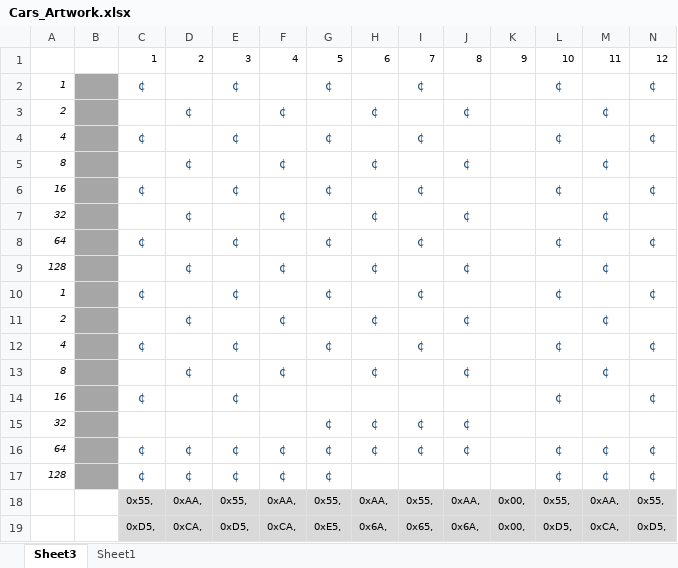
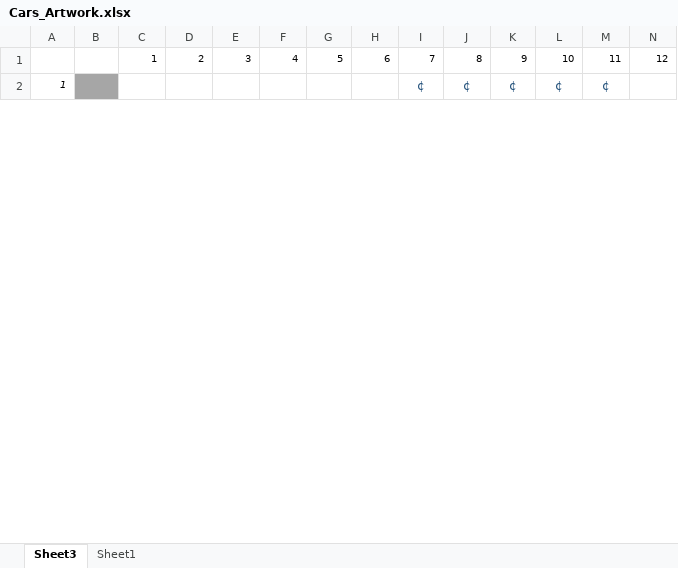
Before and after one commit to filmote/Cars, an Excel workbook: Cars_Artwork.xlsx, sheet Sheet3, drawn as a sheet; only a part is shown; values as stored, in another font and other column widths than the file's, no borders; conditional formats not drawn; removed rows and columns are numbered as before the commit, all else as after; rows hold the shown columns only; the diff covers the shown part only; the diff names each change by its address in the sheet, - before the commit and + after, or states it on an @@ line.

```diff
--- a/Cars_Artwork.xlsx (sheet Sheet3)
+++ b/Cars_Artwork.xlsx (sheet Sheet3)
-row 2: 1 |  | ¢ |  | ¢ |  | ¢ |  | ¢ |  |  | ¢ |  | ¢
-row 3: 2 |  |  | ¢ |  | ¢ |  | ¢ |  | ¢ |  |  | ¢
-row 4: 4 |  | ¢ |  | ¢ |  | ¢ |  | ¢ |  |  | ¢ |  | ¢
-row 5: 8 |  |  | ¢ |  | ¢ |  | ¢ |  | ¢ |  |  | ¢
-row 6: 16 |  | ¢ |  | ¢ |  | ¢ |  | ¢ |  |  | ¢ |  | ¢
-row 7: 32 |  |  | ¢ |  | ¢ |  | ¢ |  | ¢ |  |  | ¢
-row 8: 64 |  | ¢ |  | ¢ |  | ¢ |  | ¢ |  |  | ¢ |  | ¢
-row 9: 128 |  |  | ¢ |  | ¢ |  | ¢ |  | ¢ |  |  | ¢
-row 10: 1 |  | ¢ |  | ¢ |  | ¢ |  | ¢ |  |  | ¢ |  | ¢
-row 11: 2 |  |  | ¢ |  | ¢ |  | ¢ |  | ¢ |  |  | ¢
-row 12: 4 |  | ¢ |  | ¢ |  | ¢ |  | ¢ |  |  | ¢ |  | ¢
-row 13: 8 |  |  | ¢ |  | ¢ |  | ¢ |  | ¢ |  |  | ¢
-row 14: 16 |  | ¢ |  | ¢ |  |  |  |  |  |  | ¢ |  | ¢
-row 15: 32 |  |  |  |  |  | ¢ | ¢ | ¢ | ¢
-row 16: 64 |  | ¢ | ¢ | ¢ | ¢ | ¢ | ¢ | ¢ | ¢ |  | ¢ | ¢ | ¢
-row 17: 128 |  | ¢ | ¢ | ¢ | ¢ | ¢ |  |  |  |  | ¢ | ¢ | ¢
-row 18:  |  | 0x55, | 0xAA, | 0x55, | 0xAA, | 0x55, | 0xAA, | 0x55, | 0xAA, | 0x00, | 0x55, | 0xAA, | 0x55,
-row 19:  |  | 0xD5, | 0xCA, | 0xD5, | 0xCA, | 0xE5, | 0x6A, | 0x65, | 0x6A, | 0x00, | 0xD5, | 0xCA, | 0xD5,
+row 2: 1 |  |  |  |  |  |  |  | ¢ | ¢ | ¢ | ¢ | ¢
```
Also changed, not shown: 17 added rows elsewhere in this sheet, 4 other files.
